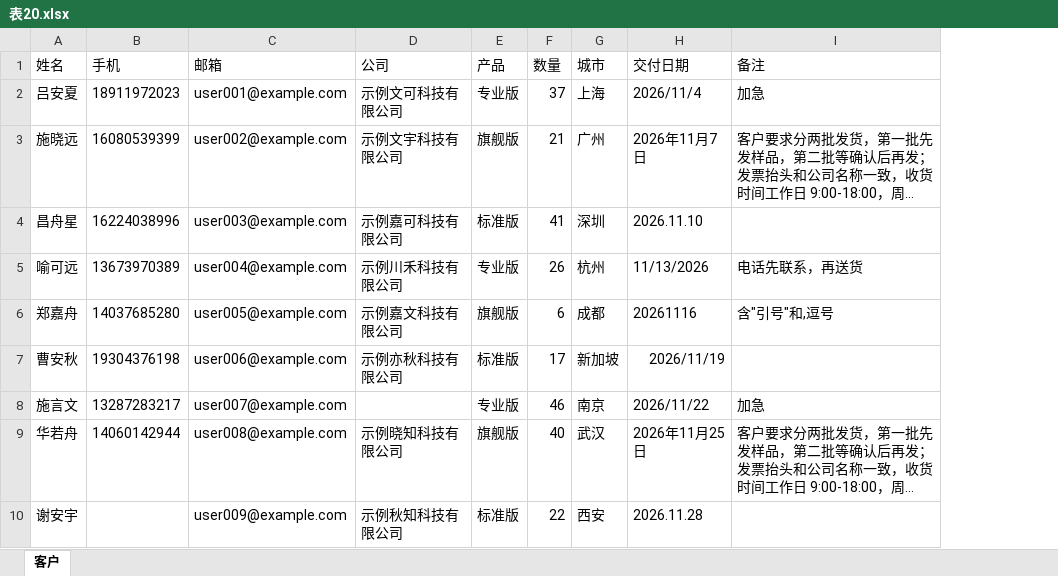
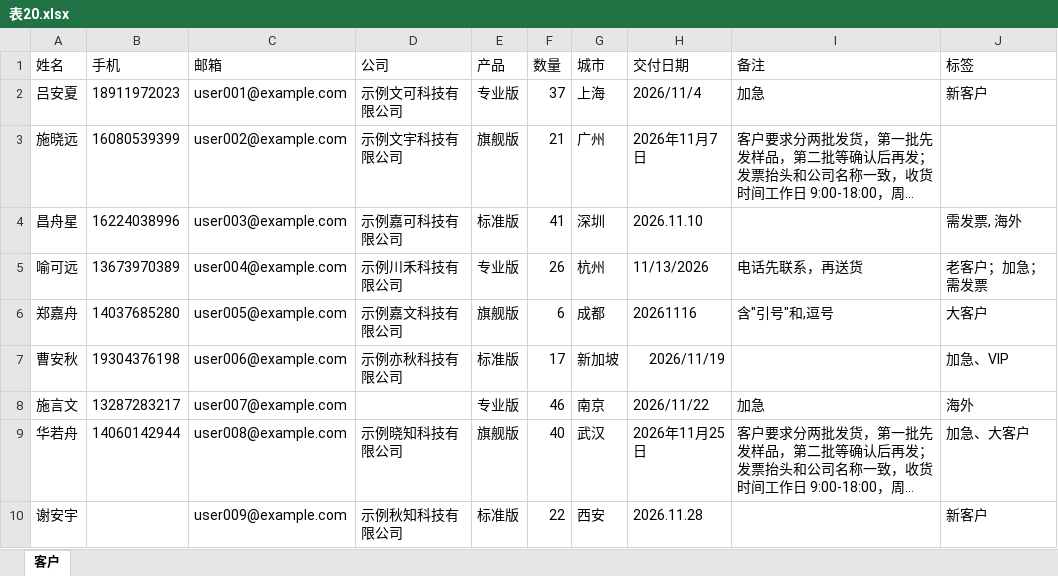
Before and after one commit to QIANSHOULAB/qianshoulab.github.io, an Excel workbook: daibi/bench/data/表20.xlsx, sheet 客户, drawn as a sheet; only a part is shown; long unchanged cells end in …; values as stored, in another font and other column widths than the file's, no borders; the diff names each change by its address in the sheet, - before the commit and + after, or states it on an @@ line.

```diff
--- a/daibi/bench/data/表20.xlsx (sheet 客户)
+++ b/daibi/bench/data/表20.xlsx (sheet 客户)
+column J (标签), rows 2-10: 新客户 |  | 需发票, 海外 | 老客户；加急；需发票 | 大客户 | 加急、VIP | 海外 | 加急、大客户 | 新客户
```
Also changed, not shown: 48 other files.
